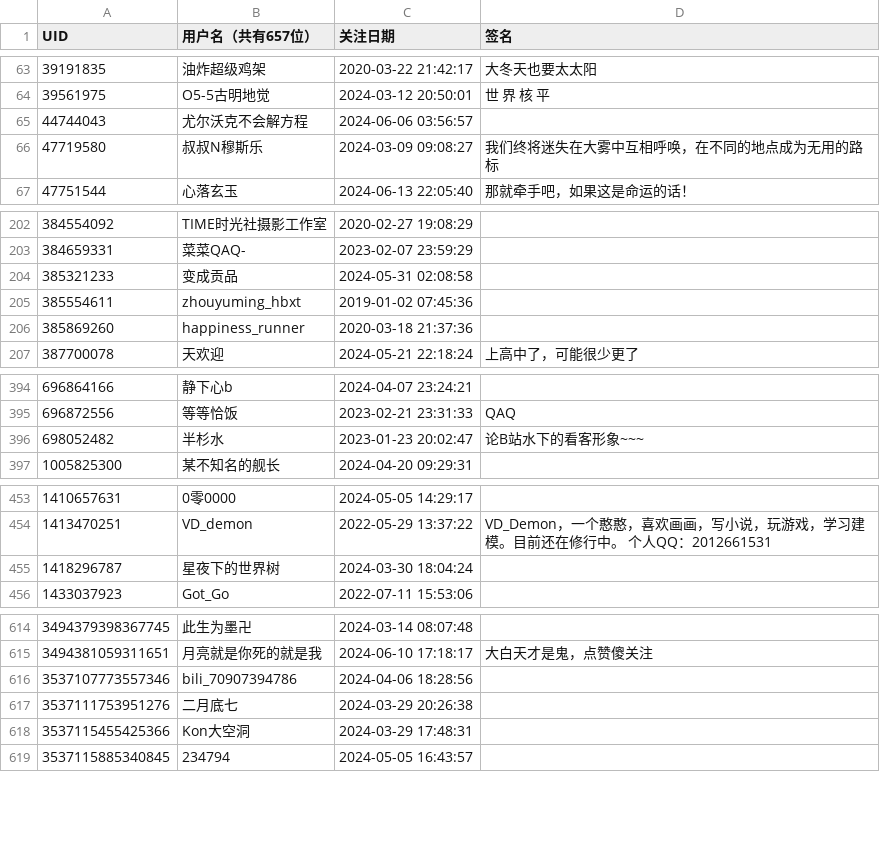
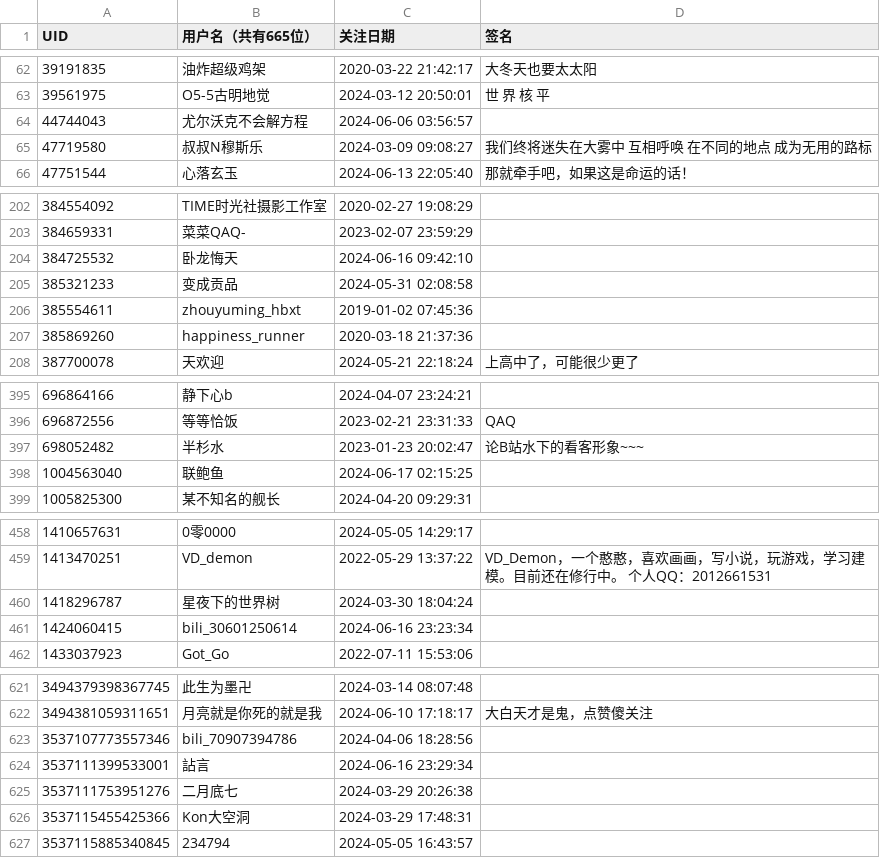
Before and after one commit to felixsana/bili_fans, a CSV file: fans.csv, drawn as a sheet; only a part is shown, gaps mark what is left out; the diff covers the shown part only.

```diff
--- a/fans.csv
+++ b/fans.csv
@@ -1 +1 @@
-UID,用户名（共有657位）,关注日期,签名
+UID,用户名（共有665位）,关注日期,签名
@@ -65,3 +64,3 @@ UID,用户名（共有657位）,关注日期,签名
 44744043,尤尔沃克不会解方程,2024-06-06 03:56:57,
-47719580,叔叔N穆斯乐,2024-03-09 09:08:27,我们终将迷失在大雾中互相呼唤，在不同的地点成为无用的路标
+47719580,叔叔N穆斯乐,2024-03-09 09:08:27,我们终将迷失在大雾中 互相呼唤 在不同的地点 成为无用的路标
 47751544,心落玄玉,2024-06-13 22:05:40,那就牵手吧，如果这是命运的话！
@@ -203,2 +203,3 @@ UID,用户名（共有657位）,关注日期,签名
 384659331,菜菜QAQ-,2023-02-07 23:59:29,
+384725532,卧龙悔天,2024-06-16 09:42:10,
 385321233,变成贡品,2024-05-31 02:08:58,
@@ -396,2 +397,3 @@ UID,用户名（共有657位）,关注日期,签名
 698052482,半杉水,2023-01-23 20:02:47,论B站水下的看客形象~~~
+1004563040,联鲍鱼,2024-06-17 02:15:25,
 1005825300,某不知名的舰长,2024-04-20 09:29:31,
@@ -455,2 +460,3 @@ UID,用户名（共有657位）,关注日期,签名
 1418296787,星夜下的世界树,2024-03-30 18:04:24,
+1424060415,bili_30601250614,2024-06-16 23:23:34,
 1433037923,Got_Go,2022-07-11 15:53:06,
@@ -616,2 +623,3 @@ UID,用户名（共有657位）,关注日期,签名
 3537107773557346,bili_70907394786,2024-04-06 18:28:56,
+3537111399533001,詀言,2024-06-16 23:29:34,
 3537111753951276,二月底七,2024-03-29 20:26:38,
```
Also changed, not shown: 5 added rows, 1 removed row and 4 edited cells elsewhere in this file.
